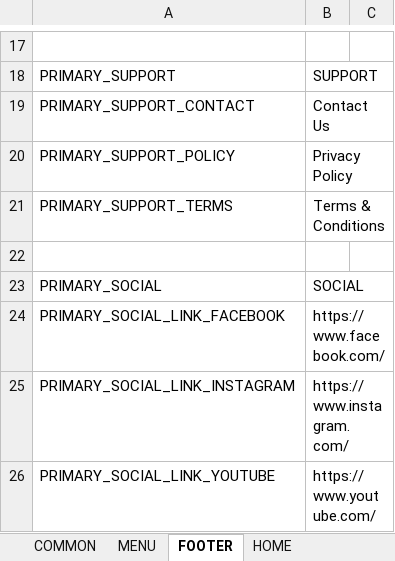
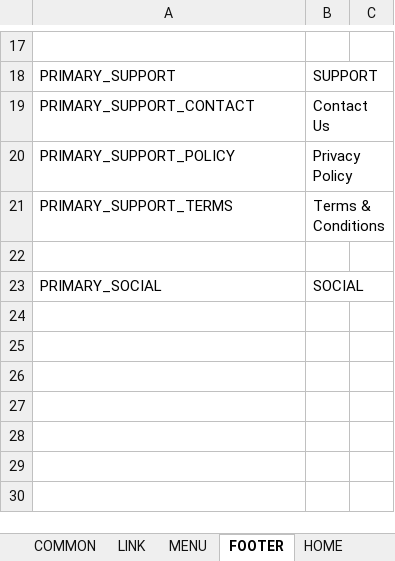
Before and after one commit to lcd11001/neko_website, an Excel workbook: data/text.xlsx, sheet FOOTER, drawn as a sheet; only a part is shown, gaps mark what is left out; values as stored, in another font and other column widths than the file's, no borders; the diff names each change by its address in the sheet, - before the commit and + after, or states it on an @@ line.

Commit message:
* LINK define

```diff
--- a/data/text.xlsx (sheet FOOTER)
+++ b/data/text.xlsx (sheet FOOTER)
+sheet tab: LINK
-row 24: PRIMARY_SOCIAL_LINK_FACEBOOK | https://www.facebook.com/
-row 25: PRIMARY_SOCIAL_LINK_INSTAGRAM | https://www.instagram.com/
-row 26: PRIMARY_SOCIAL_LINK_YOUTUBE | https://www.youtube.com/
```
Also changed, not shown: 4 other files.
